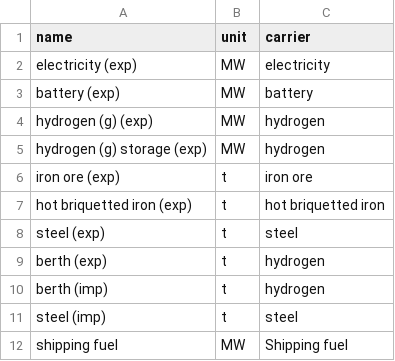
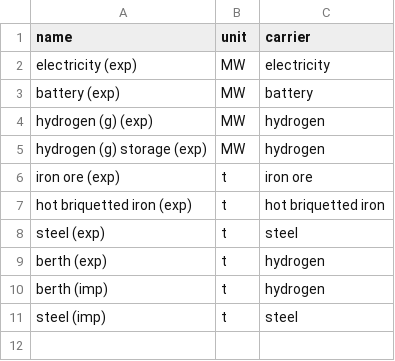
Before and after one commit to euronion/trace, a CSV file: escs/shipping-steel/buses.csv, drawn as a sheet.

Commit message:
Remodel steel shipping ESC

```diff
--- a/escs/shipping-steel/buses.csv
+++ b/escs/shipping-steel/buses.csv
@@ -11,2 +11 @@ berth (imp),t,hydrogen
 steel (imp),t,steel
-shipping fuel,MW,Shipping fuel
```
Also changed, not shown: data/shipping.csv, 2 other files.
